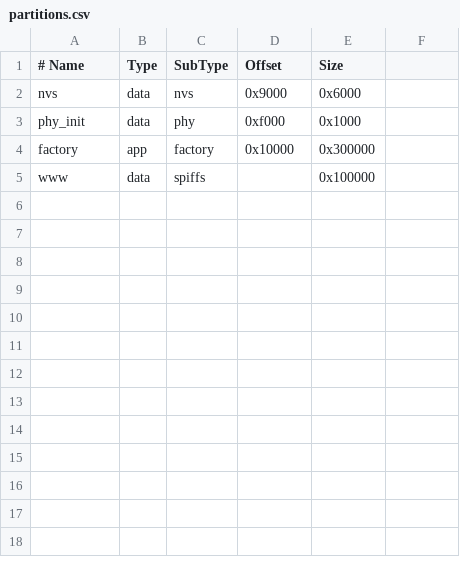
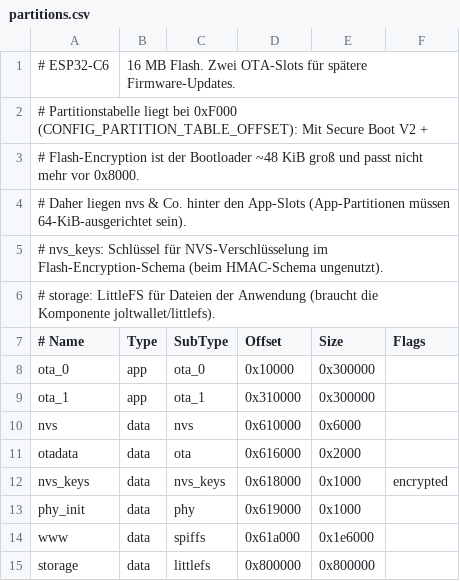
Before and after one commit to mcuw/esp32-wifi-phone, a CSV file: partitions.csv, drawn as a sheet.

```diff
--- a/partitions.csv
+++ b/partitions.csv
@@ -1,5 +1,15 @@
-# Name,   Type, SubType, Offset,  Size
-nvs,      data, nvs,     0x9000,  0x6000
-phy_init, data, phy,     0xf000,  0x1000
-factory,  app,  factory, 0x10000, 0x300000
-www,      data, spiffs,  ,        0x100000
+# ESP32-C6, 16 MB Flash. Zwei OTA-Slots für spätere Firmware-Updates.
+# Partitionstabelle liegt bei 0xF000 (CONFIG_PARTITION_TABLE_OFFSET): Mit Secure Boot V2 +
+# Flash-Encryption ist der Bootloader ~48 KiB groß und passt nicht mehr vor 0x8000.
+# Daher liegen nvs & Co. hinter den App-Slots (App-Partitionen müssen 64-KiB-ausgerichtet sein).
+# nvs_keys: Schlüssel für NVS-Verschlüsselung im Flash-Encryption-Schema (beim HMAC-Schema ungenutzt).
+# storage: LittleFS für Dateien der Anwendung (braucht die Komponente joltwallet/littlefs).
+# Name,   Type, SubType,  Offset,   Size,     Flags
+ota_0,    app,  ota_0,    0x10000,  0x300000,
+ota_1,    app,  ota_1,    0x310000, 0x300000,
+nvs,      data, nvs,      0x610000, 0x6000,
+otadata,  data, ota,      0x616000, 0x2000,
+nvs_keys, data, nvs_keys, 0x618000, 0x1000,   encrypted
+phy_init, data, phy,      0x619000, 0x1000,
+www,      data, spiffs,   0x61a000, 0x1e6000,
+storage,  data, littlefs, 0x800000, 0x800000,
```
Also changed, not shown: 3 other files.
